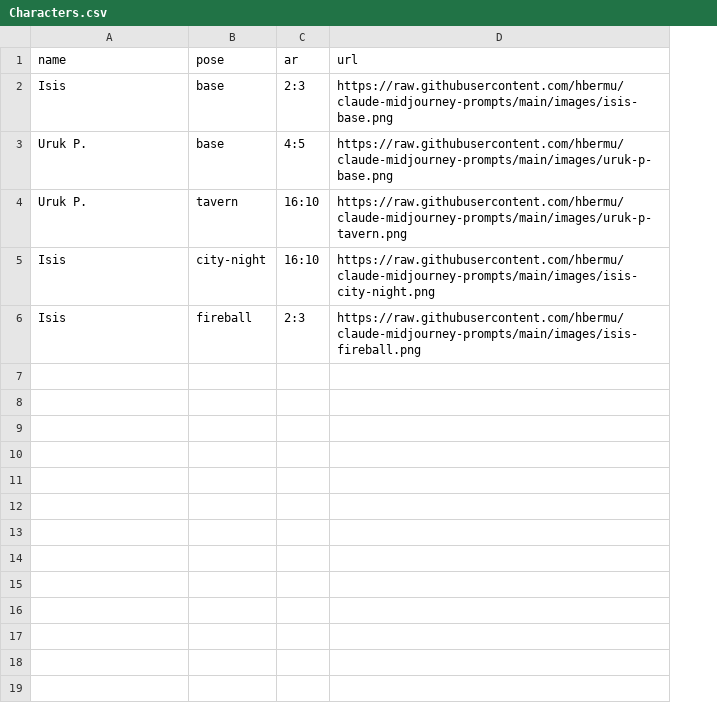
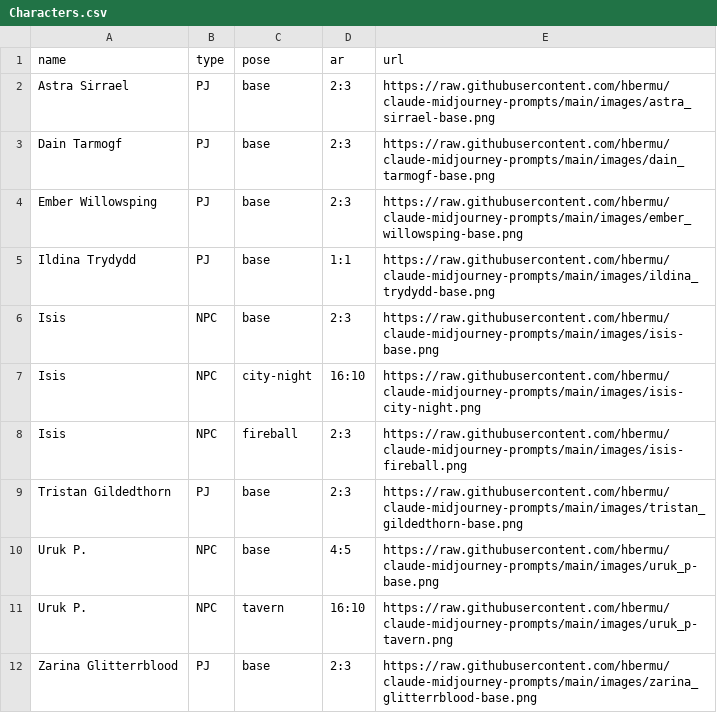
Before and after one commit to hbermu/claude-midjourney-prompts, a CSV file: Characters.csv, drawn as a sheet; removed rows and columns are numbered as before the commit, all else as after; the diff names each change by its address in the sheet, - before the commit and + after, or states it on an @@ line.

```diff
--- a/Characters.csv
+++ b/Characters.csv
+column B (type), rows 6-8: all NPC
+row 2: Astra Sirrael | PJ | base | 2:3 | https://raw.githubusercontent.com/hbermu/claude-midjourney-prompts/main/images/astra_sirrael-base.png
+row 3: Dain Tarmogf | PJ | base | 2:3 | https://raw.githubusercontent.com/hbermu/claude-midjourney-prompts/main/images/dain_tarmogf-base.png
+row 4: Ember Willowsping | PJ | base | 2:3 | https://raw.githubusercontent.com/hbermu/claude-midjourney-prompts/main/images/ember_willowsping-base.png
+row 5: Ildina Trydydd | PJ | base | 1:1 | https://raw.githubusercontent.com/hbermu/claude-midjourney-prompts/main/images/ildina_trydydd-base.png
-row 3: Uruk P. | base | 4:5 | https://raw.githubusercontent.com/hbermu/claude-midjourney-prompts/main/images/uruk-p-base.png
-row 4: Uruk P. | tavern | 16:10 | https://raw.githubusercontent.com/hbermu/claude-midjourney-prompts/main/images/uruk-p-tavern.png
+row 9: Tristan Gildedthorn | PJ | base | 2:3 | https://raw.githubusercontent.com/hbermu/claude-midjourney-prompts/main/images/tristan_gildedthorn-base.png
+row 10: Uruk P. | NPC | base | 4:5 | https://raw.githubusercontent.com/hbermu/claude-midjourney-prompts/main/images/uruk_p-base.png
+row 11: Uruk P. | NPC | tavern | 16:10 | https://raw.githubusercontent.com/hbermu/claude-midjourney-prompts/main/images/uruk_p-tavern.png
+row 12: Zarina Glitterrblood | PJ | base | 2:3 | https://raw.githubusercontent.com/hbermu/claude-midjourney-prompts/main/images/zarina_glitterrblood-base.png
```
Also changed, not shown: 9 other files.
